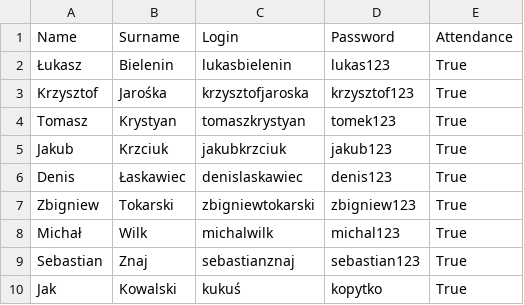
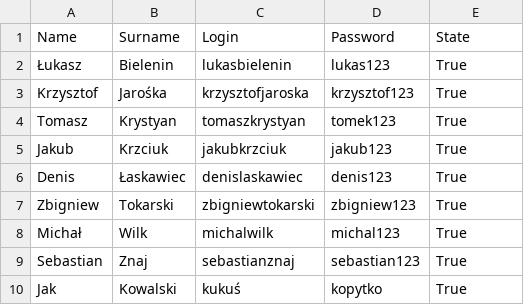
Before and after one commit to ztokarski/python-ccms-project, a CSV file: CSV/students.csv, drawn as a sheet.

Commit message:
Update Table now table has attributes: Lp, name, surname and state.

```diff
--- a/CSV/students.csv
+++ b/CSV/students.csv
@@ -1,2 +1,2 @@
-Name,Surname,Login,Password,Attendance
+Name,Surname,Login,Password,State
 Łukasz,Bielenin,lukasbielenin,lukas123,True
```
Also changed, not shown: CSV/mentors.csv, 1 other file.
